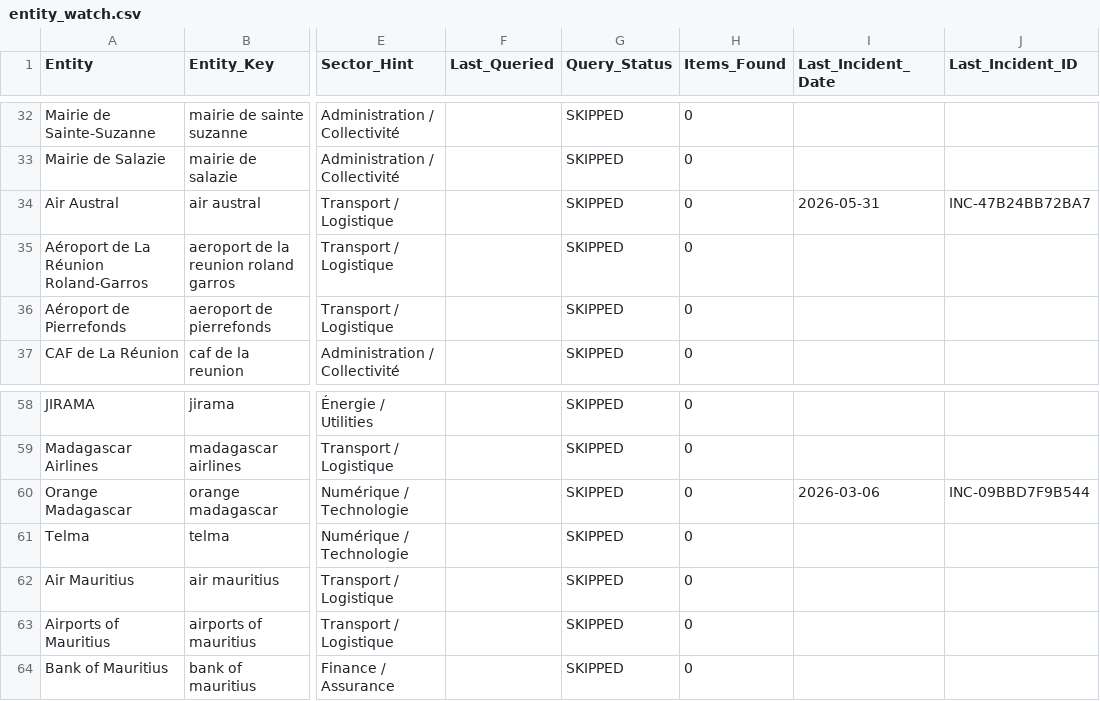
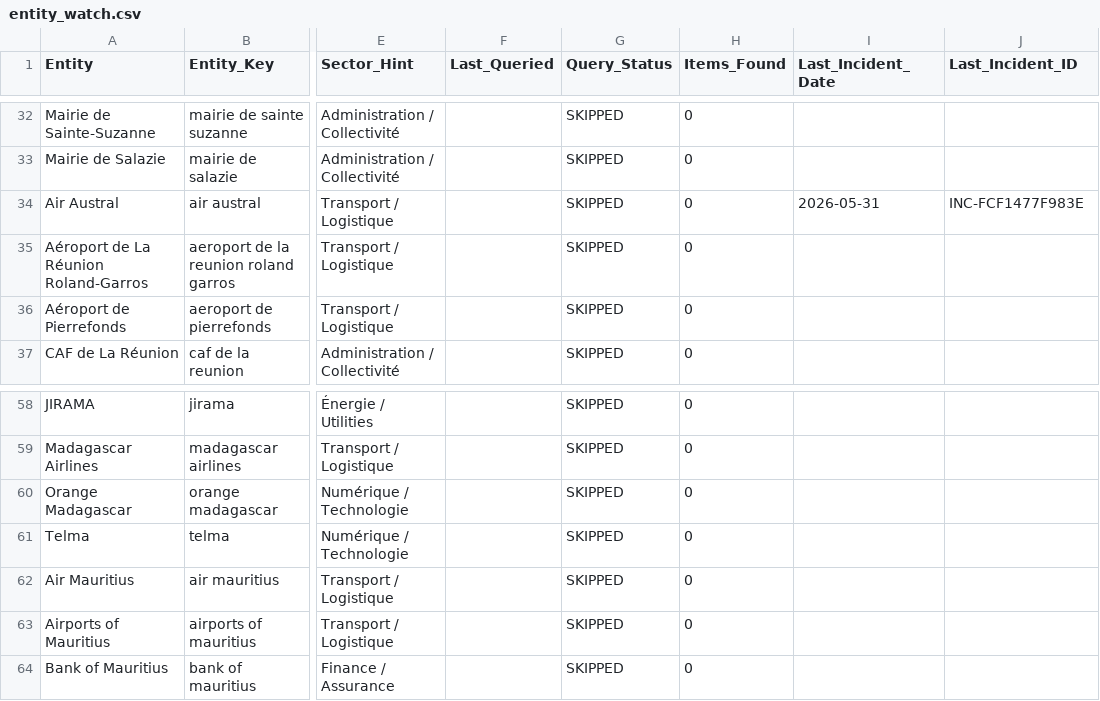
Before and after one commit to Ya7o/Cyberwatch, a CSV file: data/entity_watch.csv, drawn as a sheet; only a part is shown, gaps mark what is left out; the diff names each change by its address in the sheet, - before the commit and + after, or states it on an @@ line.

```diff
--- a/data/entity_watch.csv
+++ b/data/entity_watch.csv
-J34 (Last_Incident_ID): INC-47B24BB72BA7
+J34 (Last_Incident_ID): INC-FCF1477F983E
-I60 (Last_Incident_Date): 2026-03-06
+I60 (Last_Incident_Date): (empty)
-J60 (Last_Incident_ID): INC-09BBD7F9B544
+J60 (Last_Incident_ID): (empty)
```
Also changed, not shown: data/ai_usage.csv, data/run_log.csv, 25 other files.
